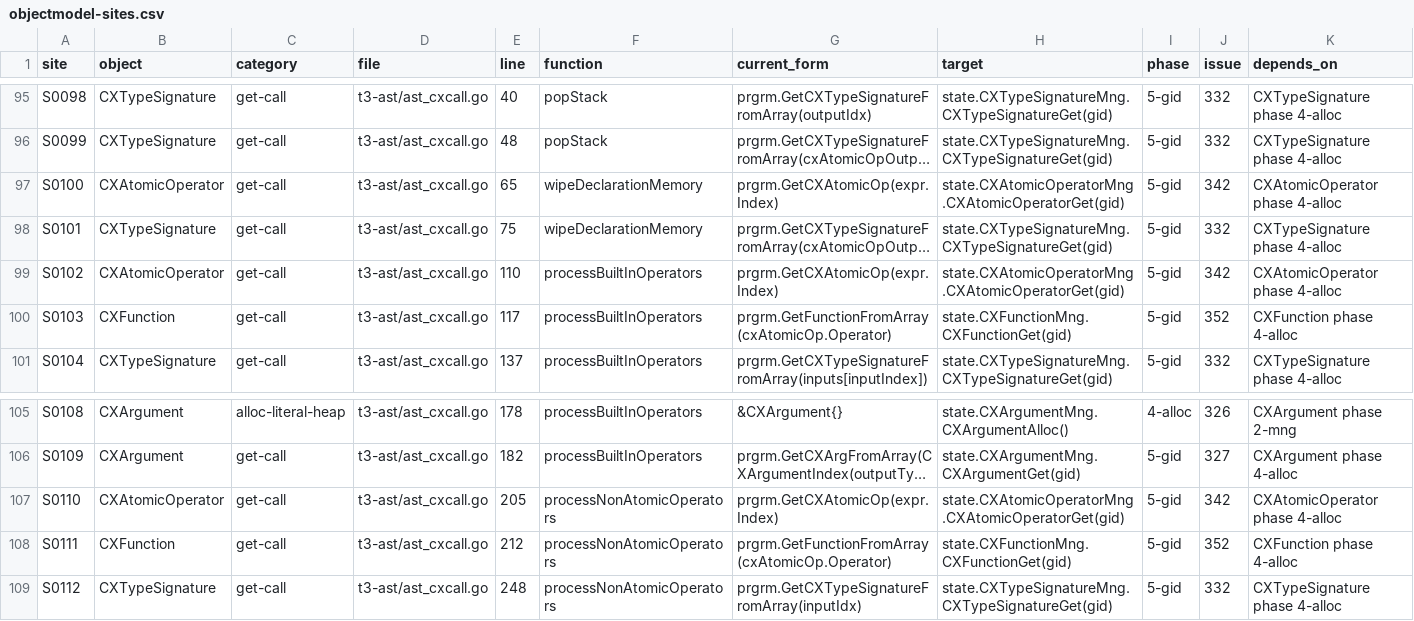
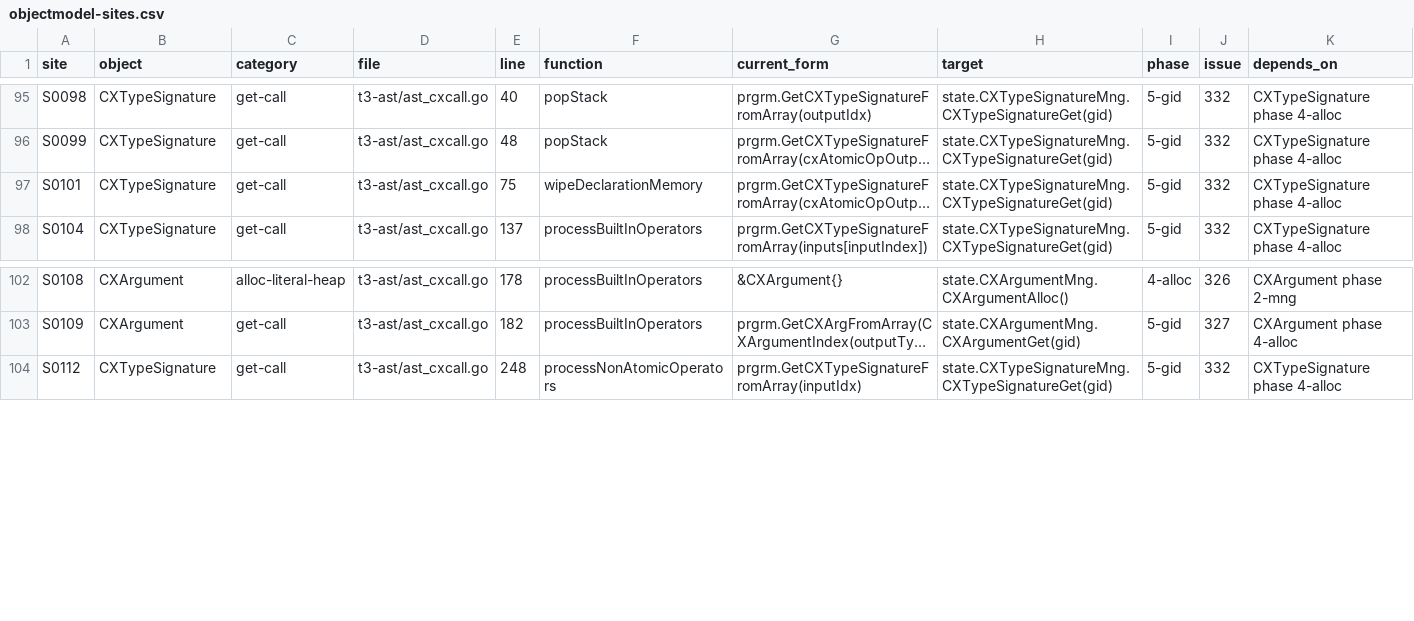
Before and after one commit to 0magnet/skycoin-cx, a CSV file: docs/objectmodel-sites.csv, drawn as a sheet; only a part is shown, gaps mark what is left out; long unchanged cells end in …; the diff names each change by its address in the sheet, - before the commit and + after, or states it on an @@ line.

Commit message:
t3-ast: fetch the atomic operator and its function once per step (#425)
CXCall.Call fetched the atomic operator and its operator function, then
processBuiltInOperators, processNonAtomicOperators and
wipeDeclarationMemory fetched the same two objects again from the
expression index.

Call now passes what it fetched, and the five repeated getter sites go
from the code and from docs/objectmodel-sites.csv. The jmp family
handlers still fetch the atomic operator themselves, since a handler
only receives CXValue arguments. Run time is within noise on the run
benchmark.

For #417

```diff
--- a/docs/objectmodel-sites.csv
+++ b/docs/objectmodel-sites.csv
-row 97: S0100 | CXAtomicOperator | get-call | t3-ast/ast_cxcall.go | 65 | wipeDeclarationMemory | prgrm.GetCXAtomicOp(expr.Index) | state.CXAtomicOperatorMng.CXAtomicOperatorGet(gid) | 5-gid | 342 | CXAtomicOperator phase 4-alloc
-row 99: S0102 | CXAtomicOperator | get-call | t3-ast/ast_cxcall.go | 110 | processBuiltInOperators | prgrm.GetCXAtomicOp(expr.Index) | state.CXAtomicOperatorMng.CXAtomicOperatorGet(gid) | 5-gid | 342 | CXAtomicOperator phase 4-alloc
-row 100: S0103 | CXFunction | get-call | t3-ast/ast_cxcall.go | 117 | processBuiltInOperators | prgrm.GetFunctionFromArray(cxAtomicOp.Operator) | state.CXFunctionMng.CXFunctionGet(gid) | 5-gid | 352 | CXFunction phase 4-alloc
-row 107: S0110 | CXAtomicOperator | get-call | t3-ast/ast_cxcall.go | 205 | processNonAtomicOperators | prgrm.GetCXAtomicOp(expr.Index) | state.CXAtomicOperatorMng.CXAtomicOperatorGet(gid) | 5-gid | 342 | CXAtomicOperator phase 4-alloc
-row 108: S0111 | CXFunction | get-call | t3-ast/ast_cxcall.go | 212 | processNonAtomicOperators | prgrm.GetFunctionFromArray(cxAtomicOp.Operator) | state.CXFunctionMng.CXFunctionGet(gid) | 5-gid | 352 | CXFunction phase 4-alloc
```
Also changed, not shown: 2 other files.
